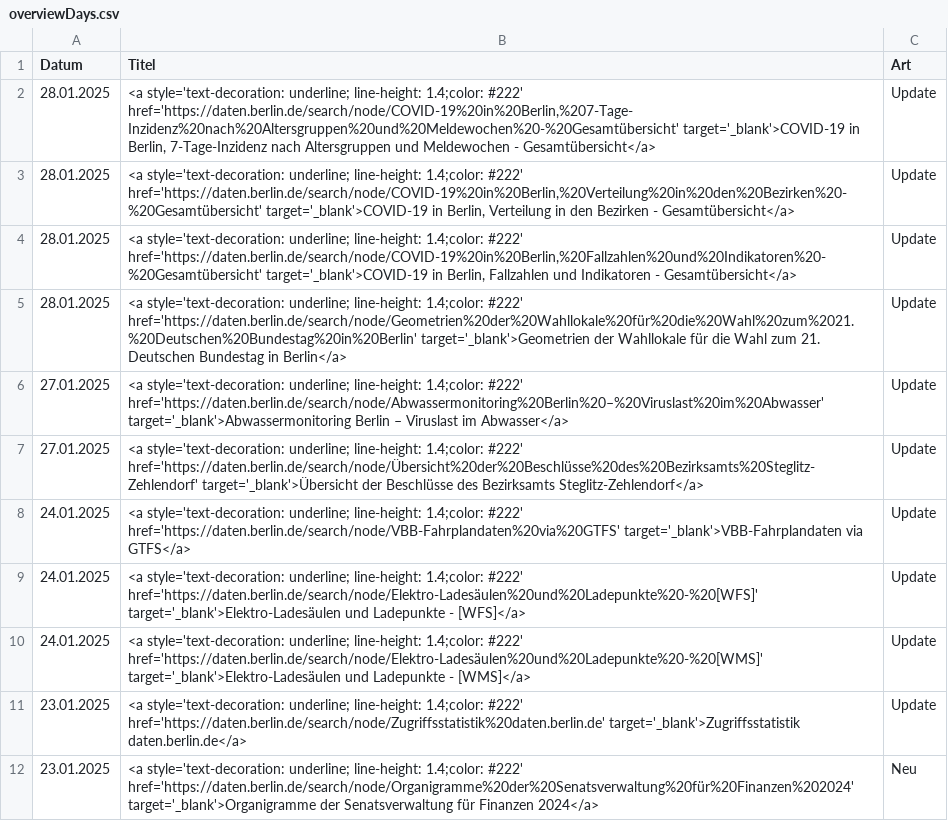
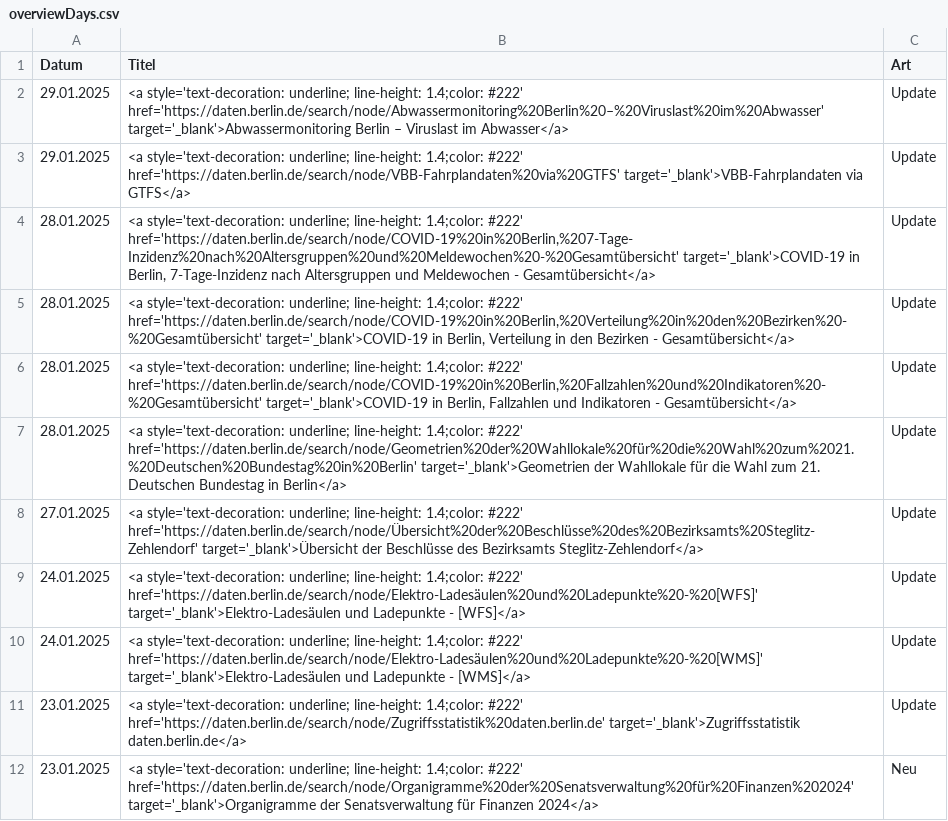
Before and after one commit to technologiestiftung/odis-opendata-vis, a CSV file: data/overviewDays.csv, drawn as a sheet; only a part is shown.

```diff
--- a/data/overviewDays.csv
+++ b/data/overviewDays.csv
@@ -1,2 +1,4 @@
 Datum,Titel,Art
+29.01.2025,<a style='text-decoration: underline; line-height: 1.4;color: #222' href='https://daten.berlin.de/search/node/Abwassermonitoring%20Berlin%20–%20Viruslast%20im%20Abwasser' target='_blank'>Abwassermonitoring Berlin – Viruslast im Abwasser</a>,Update
+29.01.2025,<a style='text-decoration: underline; line-height: 1.4;color: #222' href='https://daten.berlin.de/search/node/VBB-Fahrplandaten%20via%20GTFS' target='_blank'>VBB-Fahrplandaten via GTFS</a>,Update
 28.01.2025,"<a style='text-decoration: underline; line-height: 1.4;color: #222' href='https://daten.berlin.de/search/node/COVID-19%20in%20Berlin,%207-Tage-Inzidenz%20nach%20Altersgruppen%20und%20Meldewochen%20-%20Gesamtübersicht' target='_blank'>COVID-19 in Berlin, 7-Tage-Inzidenz nach Altersgruppen und Meldewochen - Gesamtübersicht</a>",Update
@@ -5,5 +7,3 @@ Datum,Titel,Art
 28.01.2025,<a style='text-decoration: underline; line-height: 1.4;color: #222' href='https://daten.berlin.de/search/node/Geometrien%20der%20Wahllokale%20für%20die%20Wahl%20zum%2021.%20Deutschen%20Bundestag%20in%20Berlin' target='_blank'>Geometrien der Wahllokale für die Wahl zum 21. Deutschen Bundestag in Berlin</a>,Update
-27.01.2025,<a style='text-decoration: underline; line-height: 1.4;color: #222' href='https://daten.berlin.de/search/node/Abwassermonitoring%20Berlin%20–%20Viruslast%20im%20Abwasser' target='_blank'>Abwassermonitoring Berlin – Viruslast im Abwasser</a>,Update
 27.01.2025,<a style='text-decoration: underline; line-height: 1.4;color: #222' href='https://daten.berlin.de/search/node/Übersicht%20der%20Beschlüsse%20des%20Bezirksamts%20Steglitz-Zehlendorf' target='_blank'>Übersicht der Beschlüsse des Bezirksamts Steglitz-Zehlendorf</a>,Update
-24.01.2025,<a style='text-decoration: underline; line-height: 1.4;color: #222' href='https://daten.berlin.de/search/node/VBB-Fahrplandaten%20via%20GTFS' target='_blank'>VBB-Fahrplandaten via GTFS</a>,Update
 24.01.2025,<a style='text-decoration: underline; line-height: 1.4;color: #222' href='https://daten.berlin.de/search/node/Elektro-Ladesäulen%20und%20Ladepunkte%20-%20[WFS]' target='_blank'>Elektro-Ladesäulen und Ladepunkte - [WFS]</a>,Update
```
Also changed, not shown: 1 other file.
